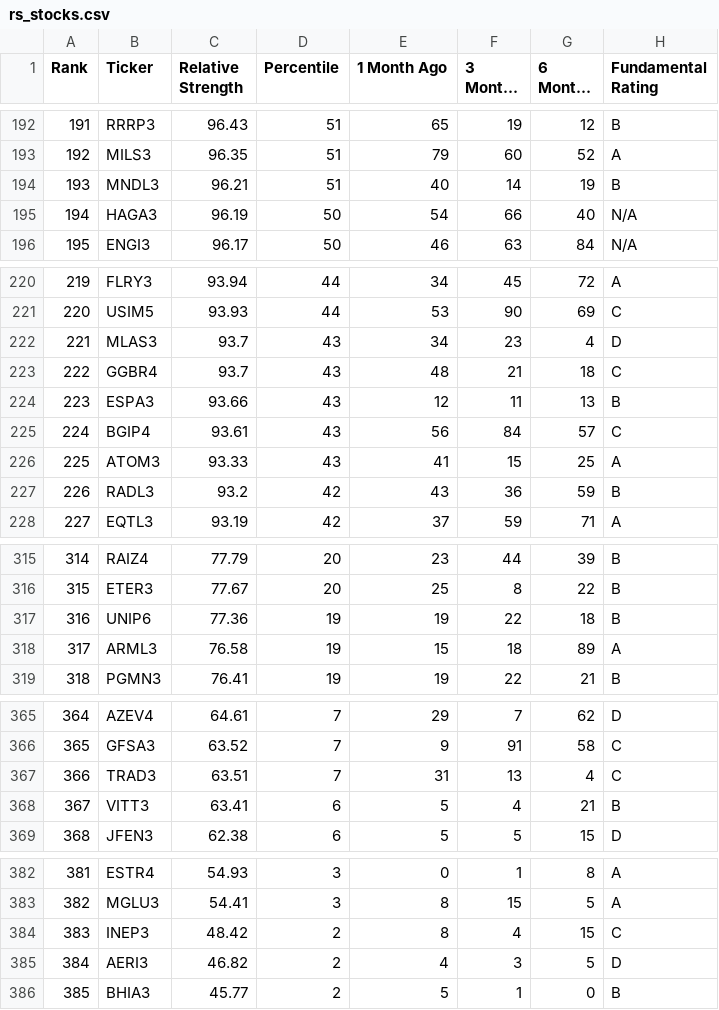
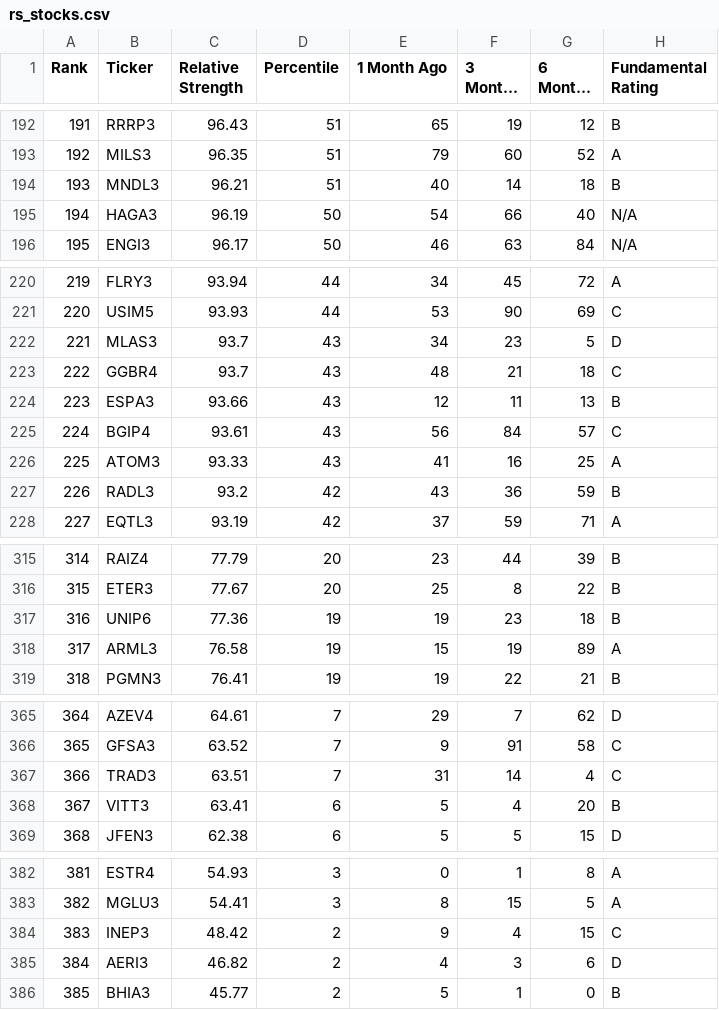
Before and after one commit to lobiancovitor/relative-strength, a CSV file: output/rs_stocks.csv, drawn as a sheet; only a part is shown, gaps mark what is left out; long unchanged cells end in …; the diff covers the shown part only; the diff names each change by its address in the sheet, - before the commit and + after, or states it on an @@ line.

```diff
--- a/output/rs_stocks.csv
+++ b/output/rs_stocks.csv
-G194 (6 Months Ago): 19
+G194 (6 Months Ago): 18
-G222 (6 Months Ago): 4
+G222 (6 Months Ago): 5
-F226 (3 Months Ago): 15
+F226 (3 Months Ago): 16
-F317 (3 Months Ago): 22
+F317 (3 Months Ago): 23
-F318 (3 Months Ago): 18
+F318 (3 Months Ago): 19
-F367 (3 Months Ago): 13
+F367 (3 Months Ago): 14
-G368 (6 Months Ago): 21
+G368 (6 Months Ago): 20
-E384 (1 Month Ago): 8
+E384 (1 Month Ago): 9
-G385 (6 Months Ago): 5
+G385 (6 Months Ago): 6
```
Also changed, not shown: 18 edited cells elsewhere in this file.
